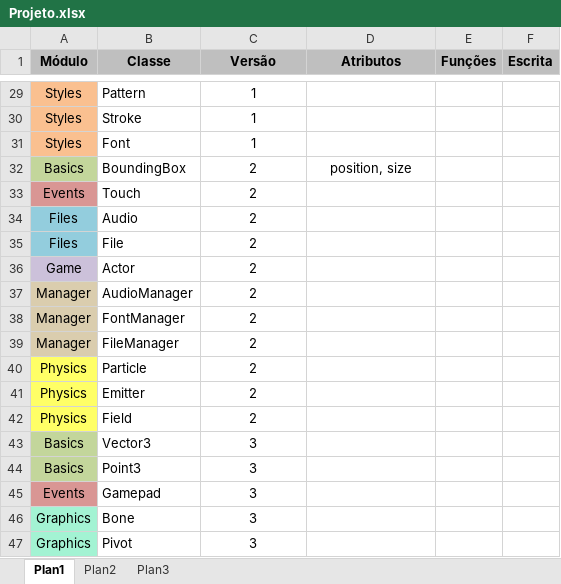
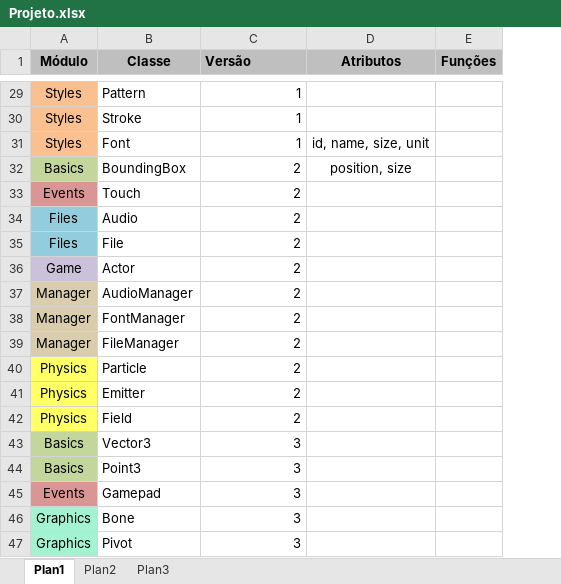
Before and after one commit to srafaeu/HovinJS, an Excel workbook: docs/Projeto.xlsx, sheet Plan1, drawn as a sheet; only a part is shown, gaps mark what is left out; values as stored, in another font and other column widths than the file's, no borders; conditional formats not drawn; the diff covers the shown part only; the diff names each change by its address in the sheet, - before the commit and + after, or states it on an @@ line.

```diff
--- a/docs/Projeto.xlsx (sheet Plan1)
+++ b/docs/Projeto.xlsx (sheet Plan1)
-column F (Escrita), empty
-C1 alignment: center
+C1 alignment: left
-C29:C47 alignment: center
+C29:C47 alignment: right
-D31 (Atributos): (empty)
+D31 (Atributos): id, name, size, unit
```
Also changed, not shown: 3 edited cells and cell formats elsewhere in this sheet, 7 other files.
